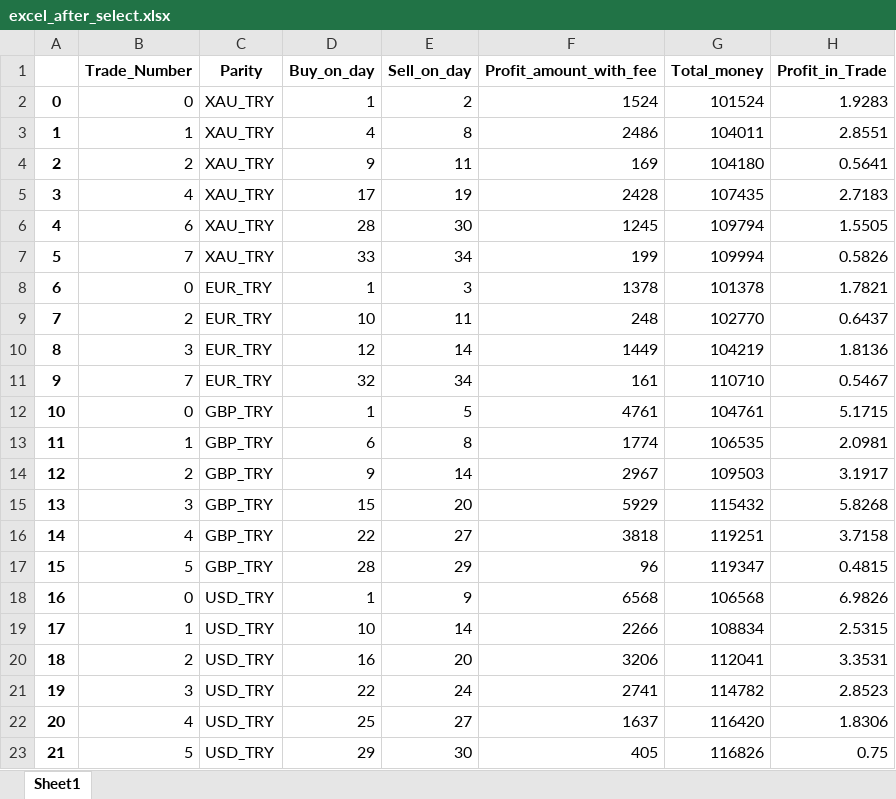
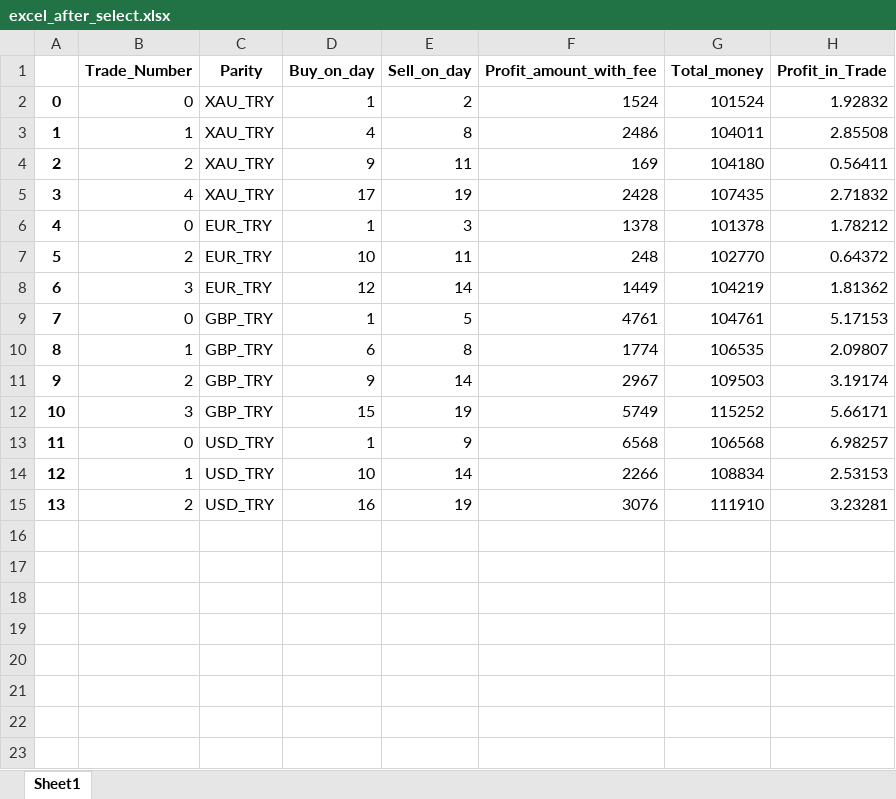
Before and after one commit to Xreath/stock_optimize_buy_sell, an Excel workbook: excel_after_select.xlsx, sheet Sheet1, drawn as a sheet; values as stored, in another font and other column widths than the file's, no borders; removed rows and columns are numbered as before the commit, all else as after; the diff names each change by its address in the sheet, - before the commit and + after, or states it on an @@ line.

```diff
--- a/excel_after_select.xlsx (sheet Sheet1)
+++ b/excel_after_select.xlsx (sheet Sheet1)
-H2 (Profit_in_Trade): 1.9283
+H2 (Profit_in_Trade): 1.92832
-H3 (Profit_in_Trade): 2.8551
+H3 (Profit_in_Trade): 2.85508
-H4 (Profit_in_Trade): 0.5641
+H4 (Profit_in_Trade): 0.56411
-H5 (Profit_in_Trade): 2.7183
+H5 (Profit_in_Trade): 2.71832
-row 6: 4 | 6 | XAU_TRY | 28 | 30 | 1245 | 109794 | 1.5505
-row 7: 5 | 7 | XAU_TRY | 33 | 34 | 199 | 109994 | 0.5826
@@ column A renumbered between rows 6 and 15 @@
-H6 (Profit_in_Trade): 1.7821
+H6 (Profit_in_Trade): 1.78212
-H7 (Profit_in_Trade): 0.6437
+H7 (Profit_in_Trade): 0.64372
-H8 (Profit_in_Trade): 1.8136
+H8 (Profit_in_Trade): 1.81362
-row 11: 9 | 7 | EUR_TRY | 32 | 34 | 161 | 110710 | 0.5467
-H9 (Profit_in_Trade): 5.1715
+H9 (Profit_in_Trade): 5.17153
-H10 (Profit_in_Trade): 2.0981
+H10 (Profit_in_Trade): 2.09807
-H11 (Profit_in_Trade): 3.1917
+H11 (Profit_in_Trade): 3.19174
-E12 (Sell_on_day): 20
+E12 (Sell_on_day): 19
-F12 (Profit_amount_with_fee): 5929
+F12 (Profit_amount_with_fee): 5749
-G12 (Total_money): 115432
+G12 (Total_money): 115252
-H12 (Profit_in_Trade): 5.8268
+H12 (Profit_in_Trade): 5.66171
-row 16: 14 | 4 | GBP_TRY | 22 | 27 | 3818 | 119251 | 3.7158
-row 17: 15 | 5 | GBP_TRY | 28 | 29 | 96 | 119347 | 0.4815
-H13 (Profit_in_Trade): 6.9826
+H13 (Profit_in_Trade): 6.98257
-H14 (Profit_in_Trade): 2.5315
+H14 (Profit_in_Trade): 2.53153
-E15 (Sell_on_day): 20
+E15 (Sell_on_day): 19
-F15 (Profit_amount_with_fee): 3206
+F15 (Profit_amount_with_fee): 3076
-G15 (Total_money): 112041
+G15 (Total_money): 111910
-H15 (Profit_in_Trade): 3.3531
+H15 (Profit_in_Trade): 3.23281
-row 21: 19 | 3 | USD_TRY | 22 | 24 | 2741 | 114782 | 2.8523
-row 22: 20 | 4 | USD_TRY | 25 | 27 | 1637 | 116420 | 1.8306
-row 23: 21 | 5 | USD_TRY | 29 | 30 | 405 | 116826 | 0.75
```
Also changed, not shown: excel.xlsx, excel_after_select1.xlsx, 5 other files.
